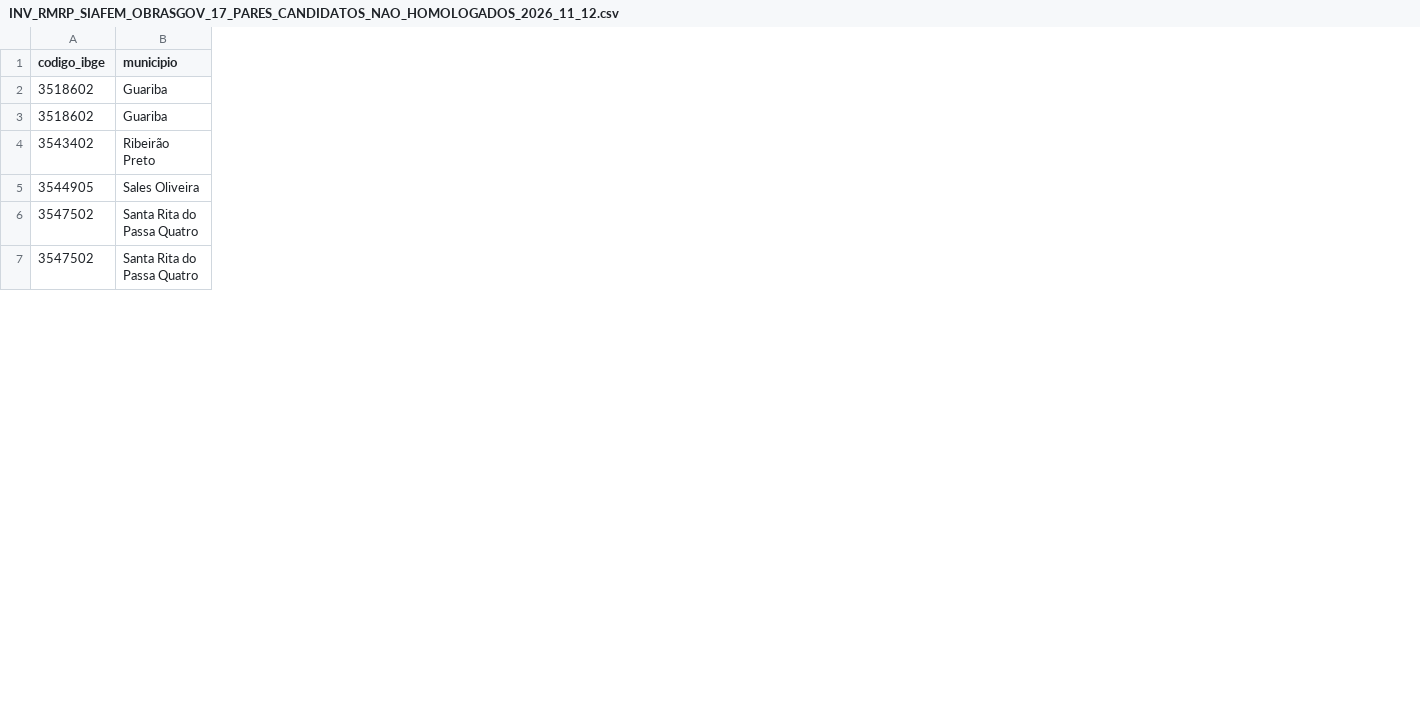
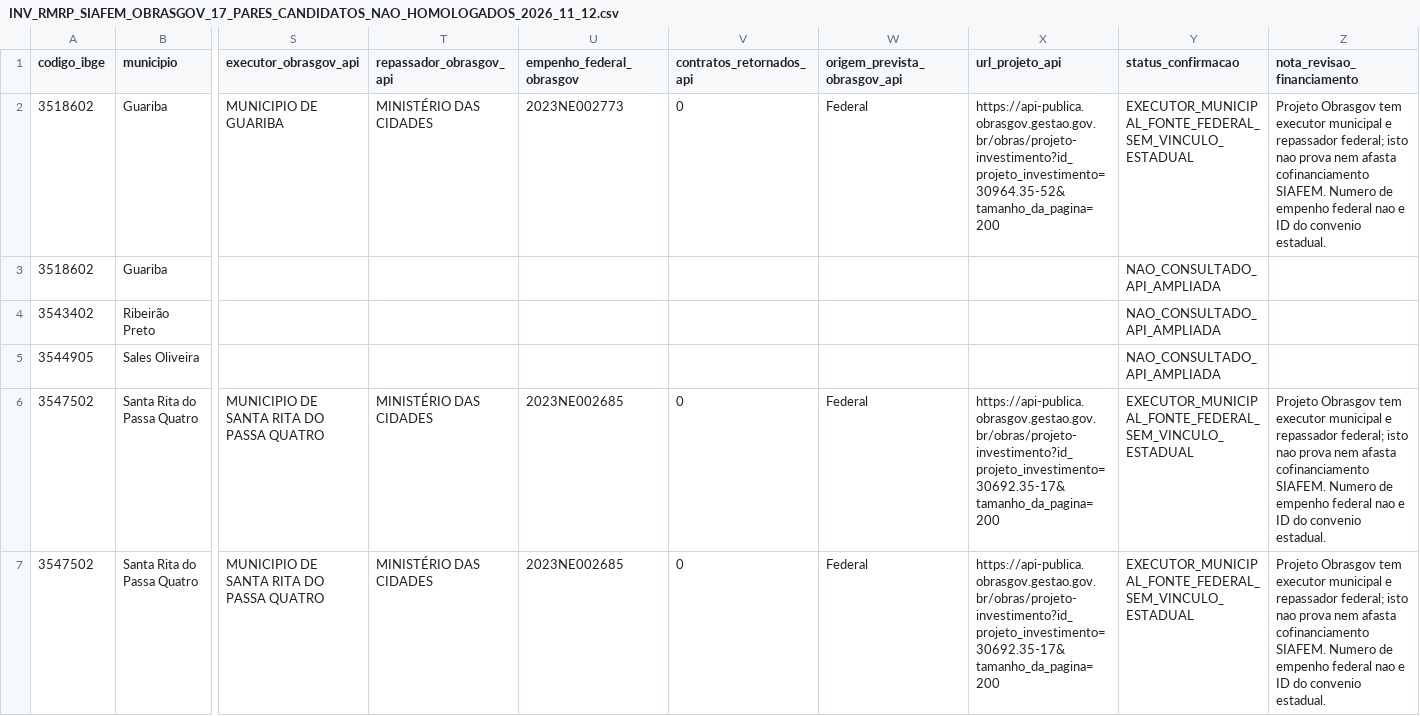
Before and after one commit to hilaliskandar/mapa_do_tesouro, a CSV file: governance/INV_RMRP_SIAFEM_OBRASGOV_17_PARES_CANDIDATOS_NAO_HOMOLOGADOS_2026_11_12.csv, drawn as a sheet; only a part is shown, gaps mark what is left out; the diff names each change by its address in the sheet, - before the commit and + after, or states it on an @@ line.

Commit message:
data(inv-rmrp): distinguir executor municipal, repasse federal e nenhum elo SIAFEM nos 10 candidatos

```diff
--- a/governance/INV_RMRP_SIAFEM_OBRASGOV_17_PARES_CANDIDATOS_NAO_HOMOLOGADOS_2026_11_12.csv
+++ b/governance/INV_RMRP_SIAFEM_OBRASGOV_17_PARES_CANDIDATOS_NAO_HOMOLOGADOS_2026_11_12.csv
+column S (executor_obrasgov_api), rows 2-7: MUNICIPIO DE GUARIBA |  |  |  | MUNICIPIO DE SANTA RITA DO PASSA QUATRO | MUNICIPIO DE SANTA RITA DO PASSA QUATRO
+column T (repassador_obrasgov_api), rows 2-7: MINISTÉRIO DAS CIDADES |  |  |  | MINISTÉRIO DAS CIDADES | MINISTÉRIO DAS CIDADES
+column U (empenho_federal_obrasgov), rows 2-7: 2023NE002773 |  |  |  | 2023NE002685 | 2023NE002685
+column V (contratos_retornados_api), rows 2-7: 0 |  |  |  | 0 | 0
+column W (origem_prevista_obrasgov_api), rows 2-7: Federal |  |  |  | Federal | Federal
+column X (url_projeto_api), rows 2-7: https://api-publica.obrasgov.gestao.gov.br/obras/projeto-investimento?id_projeto_investimento=30964.35-52&tamanho_da_pagina=200 |  |  |  | https://api-publica.obrasgov.gestao.gov.br/obras/projeto-investimento?id_projeto_investimento=30692.35-17&tamanho_da_pagina=200 | https://api-publica.obrasgov.gestao.gov.br/obras/projeto-investimento?id_projeto_investimento=30692.35-17&tamanho_da_pagina=200
+column Y (status_confirmacao), rows 2-7: EXECUTOR_MUNICIPAL_FONTE_FEDERAL_SEM_VINCULO_ESTADUAL | NAO_CONSULTADO_API_AMPLIADA | NAO_CONSULTADO_API_AMPLIADA | NAO_CONSULTADO_API_AMPLIADA | EXECUTOR_MUNICIPAL_FONTE_FEDERAL_SEM_VINCULO_ESTADUAL | EXECUTOR_MUNICIPAL_FONTE_FEDERAL_SEM_VINCULO_ESTADUAL
+column Z (nota_revisao_financiamento), rows 2-7: Projeto Obrasgov tem executor municipal e repassador federal; isto nao prova nem afasta cofinanciamento SIAFEM. Numero de empenho federal nao e ID do convenio estadual. |  |  |  | Projeto Obrasgov tem executor municipal e repassador federal; isto nao prova nem afasta cofinanciamento SIAFEM. Numero de empenho federal nao e ID do convenio estadual. | Projeto Obrasgov tem executor municipal e repassador federal; isto nao prova nem afasta cofinanciamento SIAFEM. Numero de empenho federal nao e ID do convenio estadual.
```
